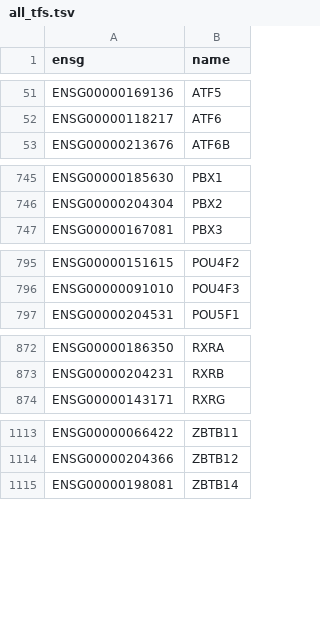
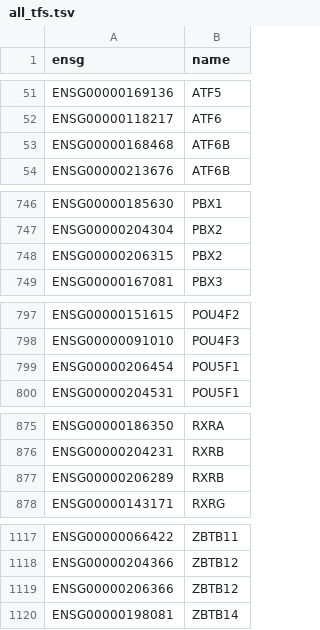
Before and after one commit to oaxiom/glbase_bio_data, a TSV file: transcription_factors/hg19/all_tfs.tsv, drawn as a sheet; only a part is shown, gaps mark what is left out; the diff covers the shown part only; the diff names each change by its address in the sheet, - before the commit and + after, or states it on an @@ line.

```diff
--- a/transcription_factors/hg19/all_tfs.tsv
+++ b/transcription_factors/hg19/all_tfs.tsv
+row 53: ENSG00000168468 | ATF6B
+row 748: ENSG00000206315 | PBX2
+row 799: ENSG00000206454 | POU5F1
+row 877: ENSG00000206289 | RXRB
+row 1119: ENSG00000206366 | ZBTB12
```
Also changed, not shown: 3 added rows and 2 moved rows elsewhere in this file, rna_binding_proteins/mm9/RBP_mm9.tsv, 32 other files.
